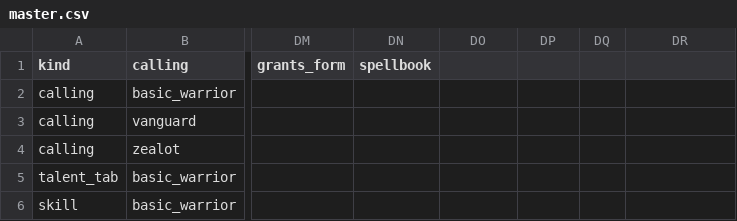
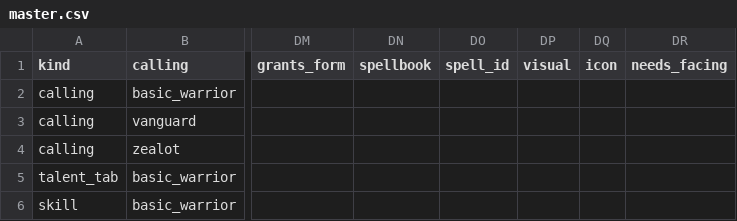
Before and after one commit to dmavs412/twilights-eve-wow, a CSV file: data/twilights-eve/master.csv, drawn as a sheet; only a part is shown, gaps mark what is left out; the diff names each change by its address in the sheet, - before the commit and + after, or states it on an @@ line.

```diff
--- a/data/twilights-eve/master.csv
+++ b/data/twilights-eve/master.csv
-DO1: (empty)
+DO1: spell_id
-DP1: (empty)
+DP1: visual
-DQ1: (empty)
+DQ1: icon
-DR1: (empty)
+DR1: needs_facing
```
Also changed, not shown: 11 other files.
